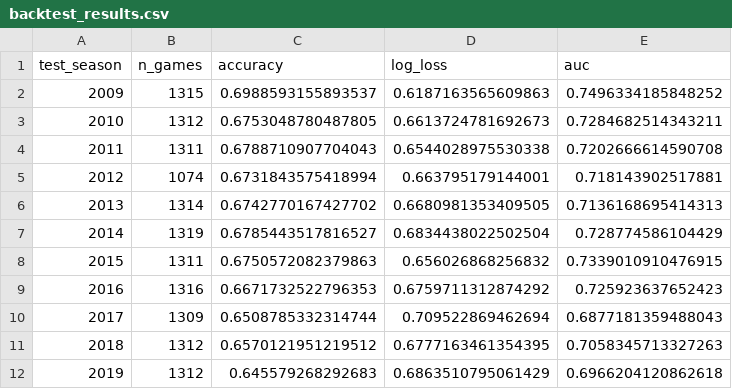
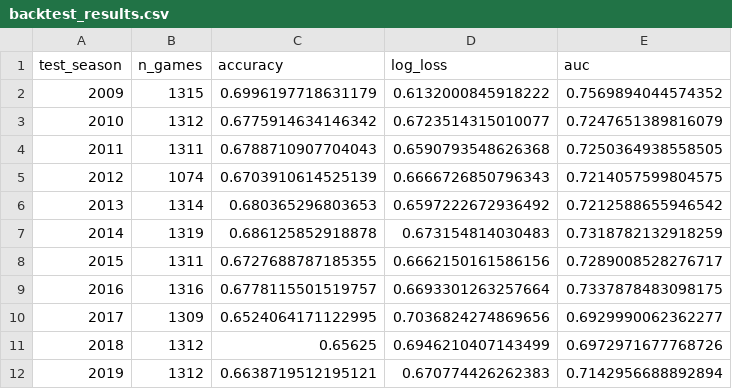
Before and after one commit to ttkim0/Basketballbet, a CSV file: logs/backtest_results.csv, drawn as a sheet; only a part is shown; the diff covers the shown part only.

```diff
--- a/logs/backtest_results.csv
+++ b/logs/backtest_results.csv
@@ -1,12 +1,12 @@
 test_season,n_games,accuracy,log_loss,auc
-2009,1315,0.6988593155893537,0.6187163565609863,0.7496334185848252
-2010,1312,0.6753048780487805,0.6613724781692673,0.7284682514343211
-2011,1311,0.6788710907704043,0.6544028975530338,0.7202666614590708
-2012,1074,0.6731843575418994,0.663795179144001,0.718143902517881
-2013,1314,0.6742770167427702,0.6680981353409505,0.7136168695414313
-2014,1319,0.6785443517816527,0.6834438022502504,0.728774586104429
-2015,1311,0.6750572082379863,0.656026868256832,0.7339010910476915
-2016,1316,0.6671732522796353,0.6759711312874292,0.725923637652423
-2017,1309,0.6508785332314744,0.709522869462694,0.6877181359488043
-2018,1312,0.6570121951219512,0.6777163461354395,0.7058345713327263
-2019,1312,0.645579268292683,0.6863510795061429,0.6966204120862618
+2009,1315,0.6996197718631179,0.6132000845918222,0.7569894044574352
+2010,1312,0.6775914634146342,0.6723514315010077,0.7247651389816079
+2011,1311,0.6788710907704043,0.6590793548626368,0.7250364938558505
+2012,1074,0.6703910614525139,0.6666726850796343,0.7214057599804575
+2013,1314,0.680365296803653,0.6597222672936492,0.7212588655946542
+2014,1319,0.686125852918878,0.673154814030483,0.7318782132918259
+2015,1311,0.6727688787185355,0.6662150161586156,0.7289008528276717
+2016,1316,0.6778115501519757,0.6693301263257664,0.7337878483098175
+2017,1309,0.6524064171122995,0.7036824274869656,0.6929990062362277
+2018,1312,0.65625,0.6946210407143499,0.6972971677768726
+2019,1312,0.6638719512195121,0.670774426262383,0.7142956688892894
```
Also changed, not shown: 21 edited cells elsewhere in this file, 36 other files.
